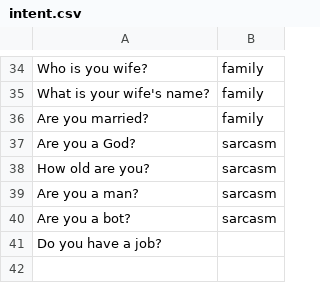
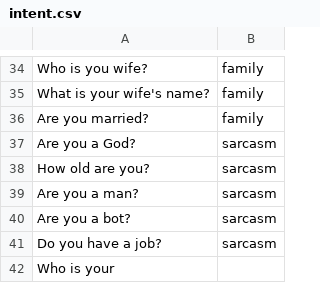
Before and after one commit to reflectstars/NLP-ANN-Agriculture-Chatbot, a CSV file: datasets/intent.csv, drawn as a sheet; only a part is shown, gaps mark what is left out.

```diff
--- a/datasets/intent.csv
+++ b/datasets/intent.csv
@@ -40,2 +40,3 @@ Are you a man?,sarcasm
 Are you a bot?,sarcasm
-Do you have a job?,
+Do you have a job?,sarcasm
+Who is your
```
